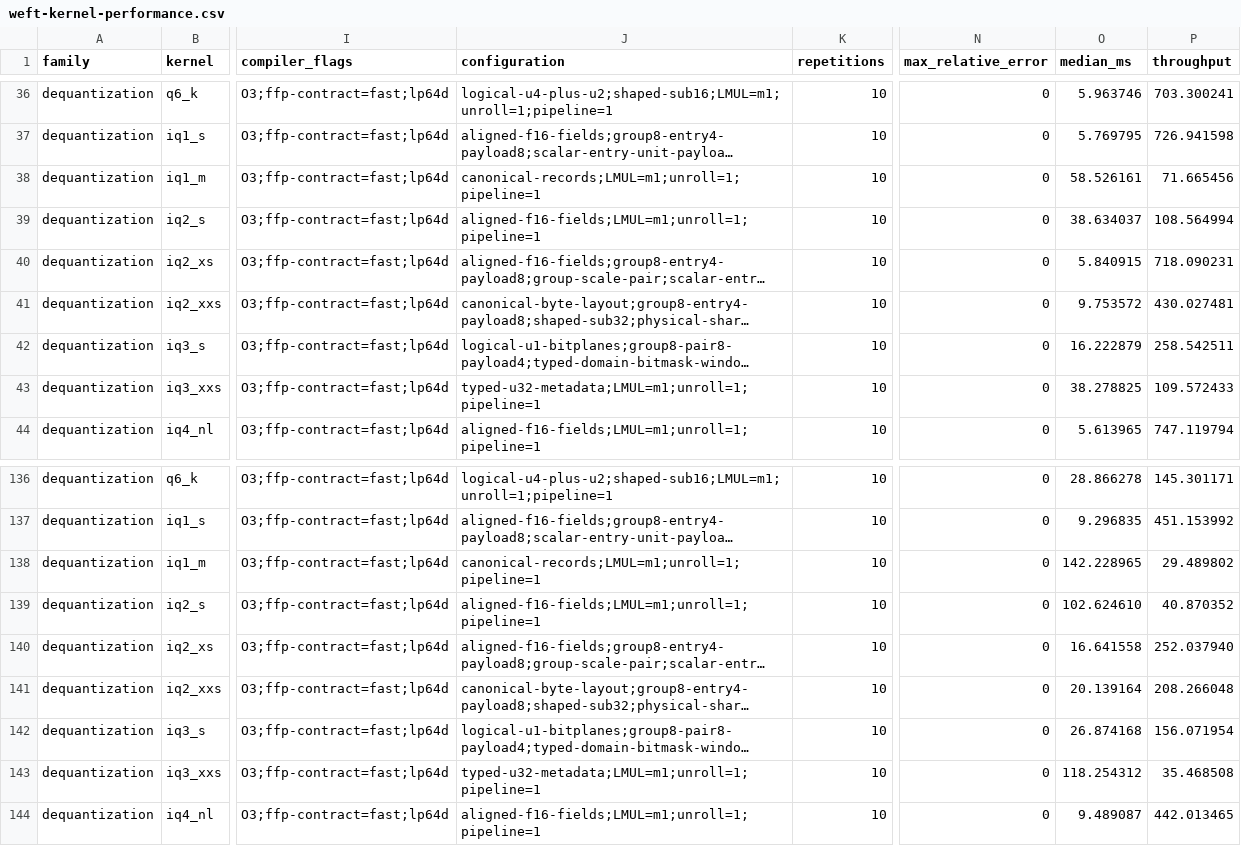
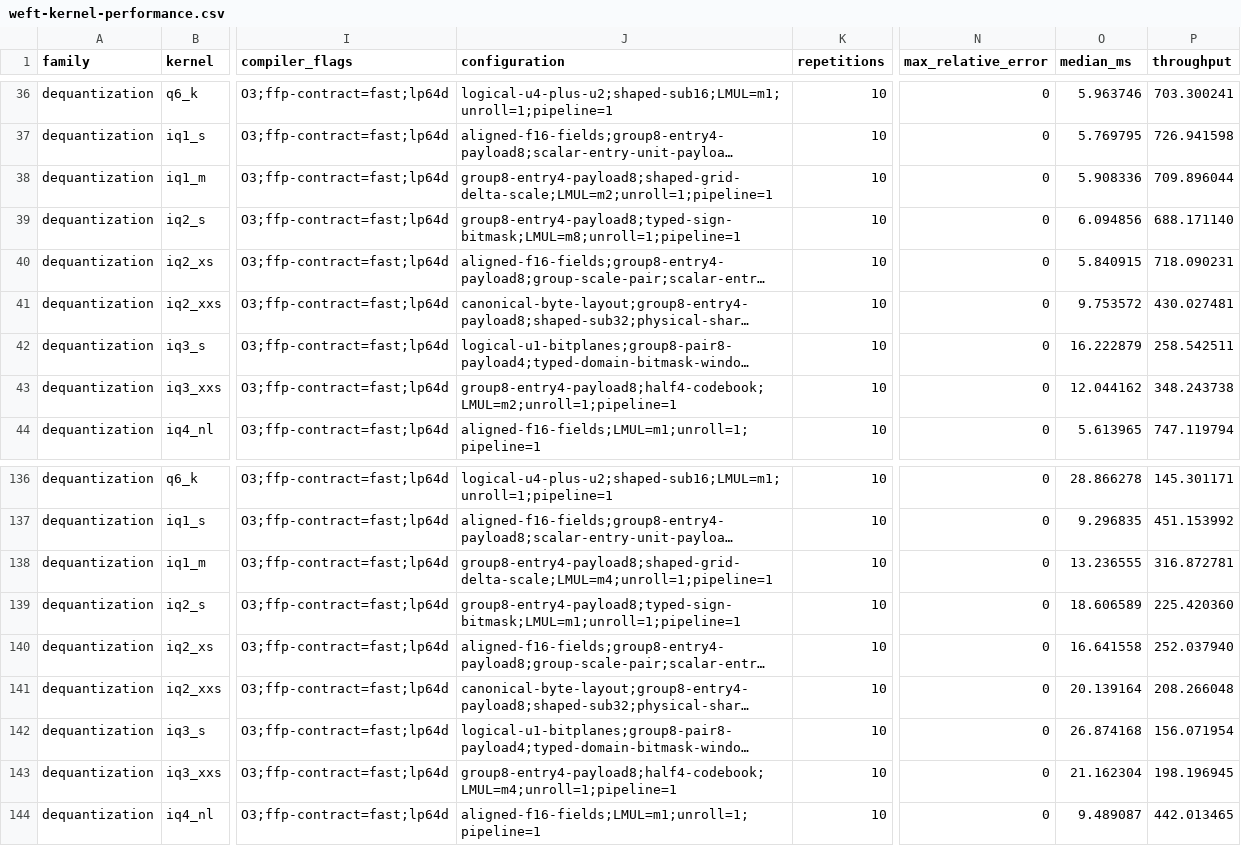
Before and after one commit to zzyu5/Weft, a CSV file: report/weft-kernel-performance.csv, drawn as a sheet; only a part is shown, gaps mark what is left out; long unchanged cells end in …; the diff names each change by its address in the sheet, - before the commit and + after, or states it on an @@ line.

Commit message:
Shape row codebook decode domains

```diff
--- a/report/weft-kernel-performance.csv
+++ b/report/weft-kernel-performance.csv
-J38 (configuration): canonical-records;LMUL=m1;unroll=1;pipeline=1
+J38 (configuration): group8-entry4-payload8;shaped-grid-delta-scale;LMUL=m2;unroll=1;pipeline=1
-O38 (median_ms): 58.526161
+O38 (median_ms): 5.908336
-P38 (throughput): 71.665456
+P38 (throughput): 709.896044
-J39 (configuration): aligned-f16-fields;LMUL=m1;unroll=1;pipeline=1
+J39 (configuration): group8-entry4-payload8;typed-sign-bitmask;LMUL=m8;unroll=1;pipeline=1
-O39 (median_ms): 38.634037
+O39 (median_ms): 6.094856
-P39 (throughput): 108.564994
+P39 (throughput): 688.171140
-J43 (configuration): typed-u32-metadata;LMUL=m1;unroll=1;pipeline=1
+J43 (configuration): group8-entry4-payload8;half4-codebook;LMUL=m2;unroll=1;pipeline=1
-O43 (median_ms): 38.278825
+O43 (median_ms): 12.044162
-P43 (throughput): 109.572433
+P43 (throughput): 348.243738
-J138 (configuration): canonical-records;LMUL=m1;unroll=1;pipeline=1
+J138 (configuration): group8-entry4-payload8;shaped-grid-delta-scale;LMUL=m4;unroll=1;pipeline=1
-O138 (median_ms): 142.228965
+O138 (median_ms): 13.236555
-P138 (throughput): 29.489802
+P138 (throughput): 316.872781
-J139 (configuration): aligned-f16-fields;LMUL=m1;unroll=1;pipeline=1
+J139 (configuration): group8-entry4-payload8;typed-sign-bitmask;LMUL=m1;unroll=1;pipeline=1
-O139 (median_ms): 102.624610
+O139 (median_ms): 18.606589
-P139 (throughput): 40.870352
+P139 (throughput): 225.420360
-J143 (configuration): typed-u32-metadata;LMUL=m1;unroll=1;pipeline=1
+J143 (configuration): group8-entry4-payload8;half4-codebook;LMUL=m4;unroll=1;pipeline=1
-O143 (median_ms): 118.254312
+O143 (median_ms): 21.162304
-P143 (throughput): 35.468508
+P143 (throughput): 198.196945
```
Also changed, not shown: 3 other files.
